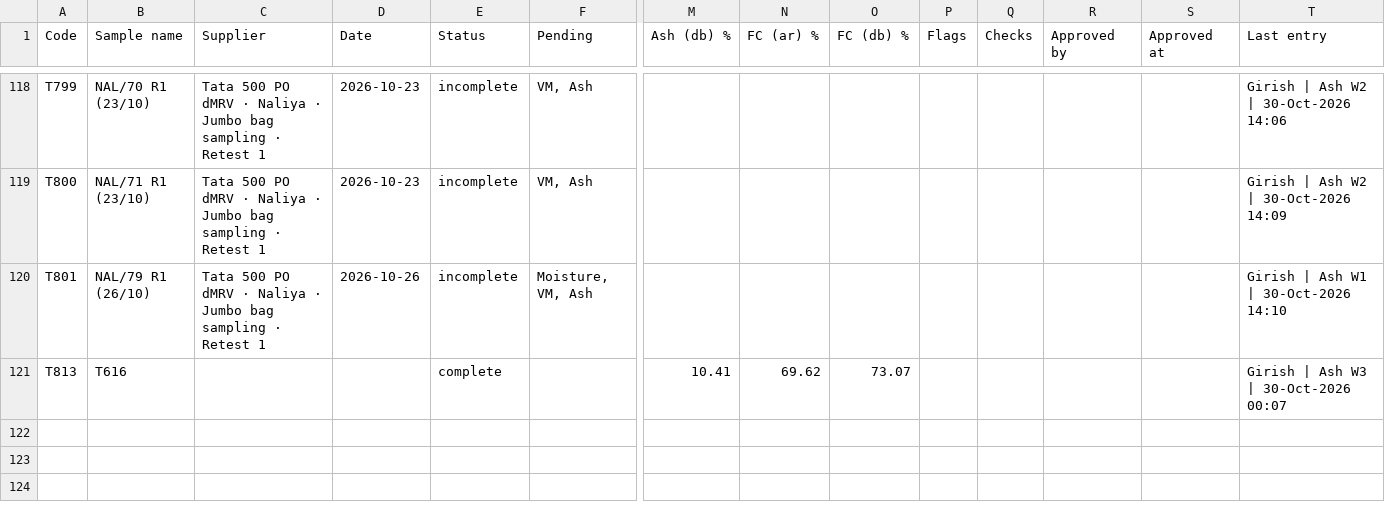
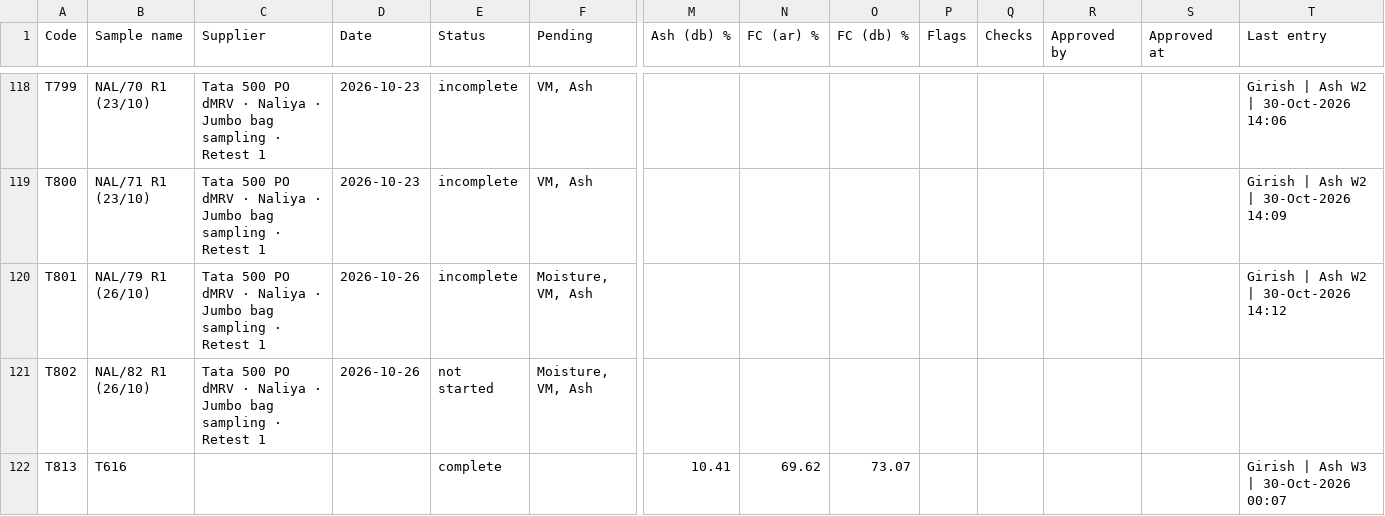
Before and after one commit to girish-vastrakar/weighing_data_QR, a CSV file: results.csv, drawn as a sheet; only a part is shown, gaps mark what is left out; rows hold the shown columns only; the diff names each change by its address in the sheet, - before the commit and + after, or states it on an @@ line.

```diff
--- a/results.csv
+++ b/results.csv
-T120 (Last entry): Girish | Ash W1 | 30-Oct-2026 14:10
+T120 (Last entry): Girish | Ash W2 | 30-Oct-2026 14:12
+row 121: T802 | NAL/82 R1 (26/10) | Tata 500 PO dMRV · Naliya · Jumbo bag sampling · Retest 1 | 2026-10-26 | not started | Moisture, VM, Ash
```
Also changed, not shown: 1 other file.
